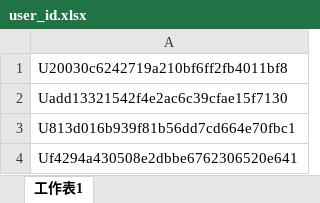
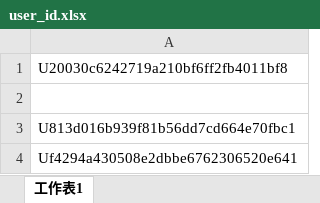
Before and after one commit to smalsmalhero/Server, an Excel workbook: user_id.xlsx, sheet 工作表1, drawn as a sheet; values as stored, in another font and other column widths than the file's, no borders; the diff names each change by its address in the sheet, - before the commit and + after, or states it on an @@ line.

Commit message:
Add files via upload

```diff
--- a/user_id.xlsx (sheet 工作表1)
+++ b/user_id.xlsx (sheet 工作表1)
-A2: Uadd13321542f4e2ac6c39cfae15f7130
+A2: (empty)
```
